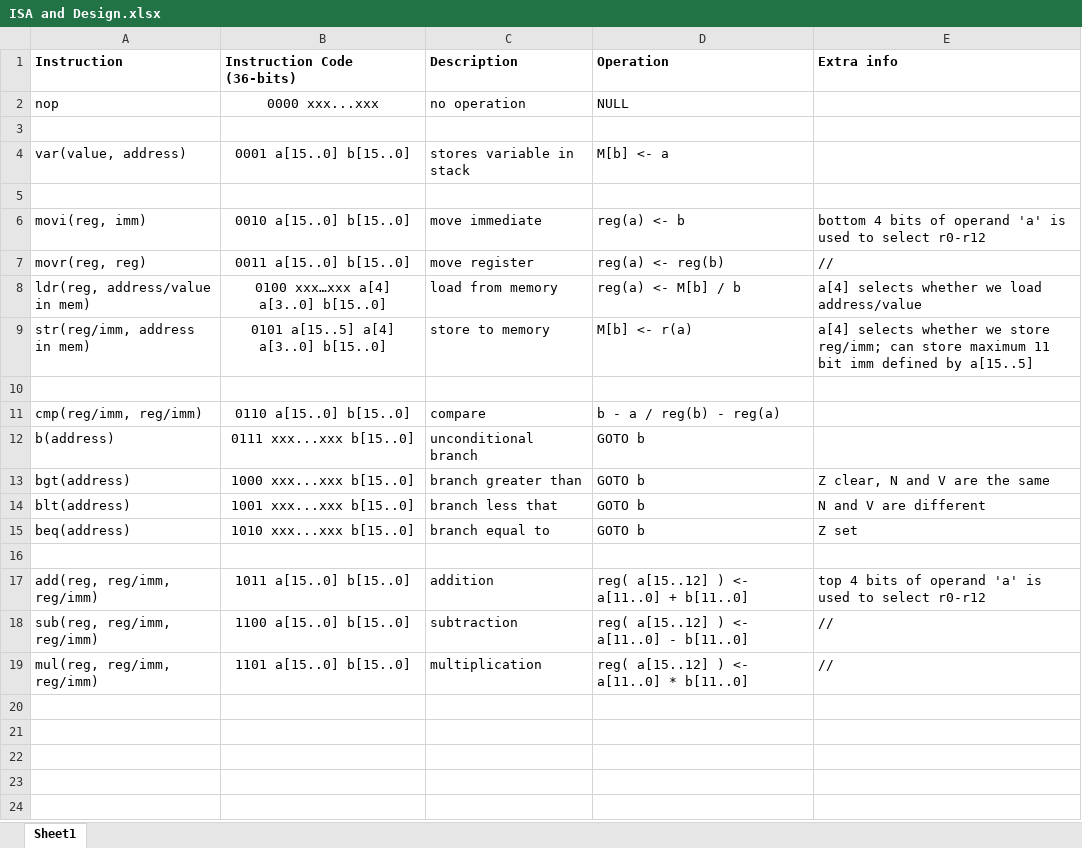
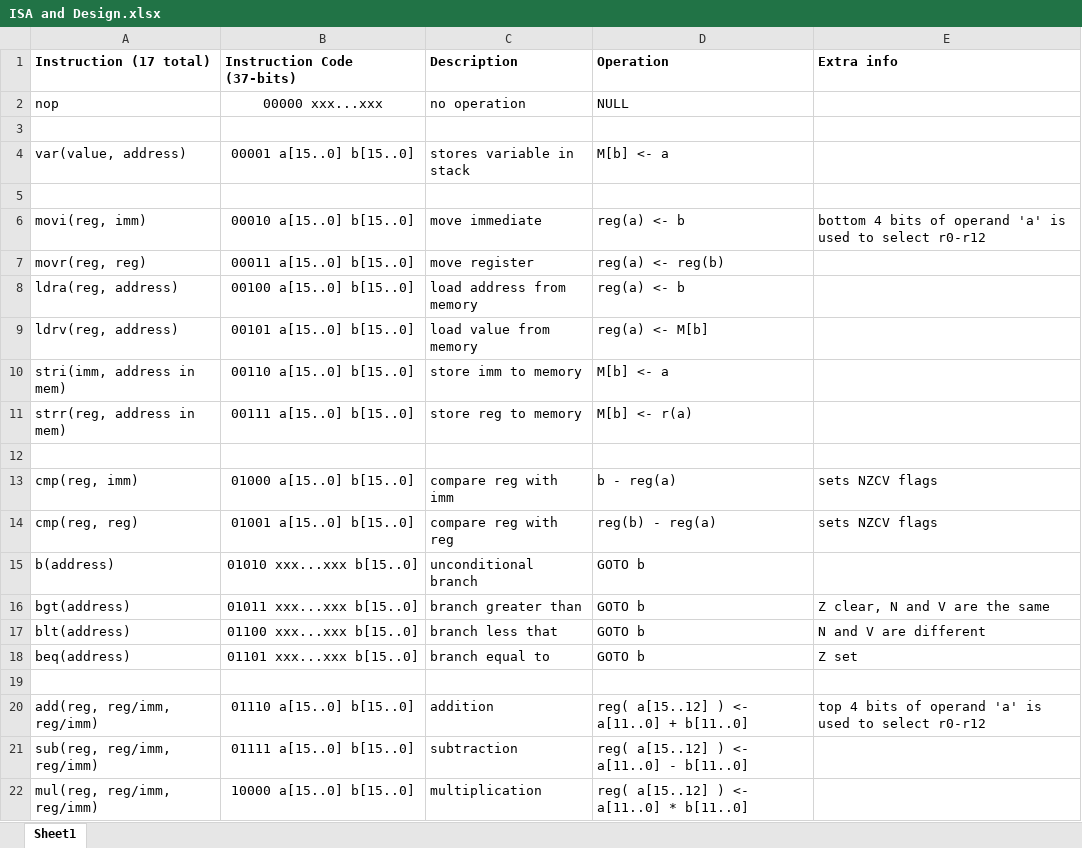
Before and after one commit to yismailsaadelgedawy/PROJ300, an Excel workbook: Firmware/CPU Designs/Complex CPU/ISA and Design.xlsx, sheet Sheet1, drawn as a sheet; values as stored, in another font and other column widths than the file's, no borders; removed rows and columns are numbered as before the commit, all else as after; the diff names each change by its address in the sheet, - before the commit and + after, or states it on an @@ line.

```diff
--- a/Firmware/CPU Designs/Complex CPU/ISA and Design.xlsx (sheet Sheet1)
+++ b/Firmware/CPU Designs/Complex CPU/ISA and Design.xlsx (sheet Sheet1)
-A1: Instruction
+A1: Instruction (17 total)
-B1: Instruction Code (36-bits)
+B1: Instruction Code (37-bits)
-B2 (Instruction Code (37-bits)): 0000 xxx...xxx
+B2 (Instruction Code (37-bits)): 00000 xxx...xxx
-B4 (Instruction Code (37-bits)): 0001 a[15..0] b[15..0]
+B4 (Instruction Code (37-bits)): 00001 a[15..0] b[15..0]
-B6 (Instruction Code (37-bits)): 0010 a[15..0] b[15..0]
+B6 (Instruction Code (37-bits)): 00010 a[15..0] b[15..0]
-B7 (Instruction Code (37-bits)): 0011 a[15..0] b[15..0]
+B7 (Instruction Code (37-bits)): 00011 a[15..0] b[15..0]
-E7 (Extra info): //
+E7 (Extra info): (empty)
-row 8: ldr(reg, address/value in mem) | 0100 xxx…xxx a[4] a[3..0] b[15..0] | load from memory | reg(a) <- M[b] / b | a[4] selects whether we load address/value
+row 8: ldra(reg, address) | 00100 a[15..0] b[15..0] | load address from memory | reg(a) <- b
+row 9: ldrv(reg, address) | 00101 a[15..0] b[15..0] | load value from memory | reg(a) <- M[b]
+row 10: stri(imm, address in mem) | 00110 a[15..0] b[15..0] | store imm to memory | M[b] <- a
-A11 (Instruction (17 total)): str(reg/imm, address in mem)
+A11 (Instruction (17 total)): strr(reg, address in mem)
-B11 (Instruction Code (37-bits)): 0101 a[15..5] a[4] a[3..0] b[15..0]
+B11 (Instruction Code (37-bits)): 00111 a[15..0] b[15..0]
-C11 (Description): store to memory
+C11 (Description): store reg to memory
-E11 (Extra info): a[4] selects whether we store reg/imm; can store maximum 11 bit imm defined by a[15..5]
+E11 (Extra info): (empty)
-row 11: cmp(reg/imm, reg/imm) | 0110 a[15..0] b[15..0] | compare | b - a / reg(b) - reg(a)
+row 13: cmp(reg, imm) | 01000 a[15..0] b[15..0] | compare reg with imm | b - reg(a) | sets NZCV flags
+row 14: cmp(reg, reg) | 01001 a[15..0] b[15..0] | compare reg with reg | reg(b) - reg(a) | sets NZCV flags
-B15 (Instruction Code (37-bits)): 0111 xxx...xxx b[15..0]
+B15 (Instruction Code (37-bits)): 01010 xxx...xxx b[15..0]
-B16 (Instruction Code (37-bits)): 1000 xxx...xxx b[15..0]
+B16 (Instruction Code (37-bits)): 01011 xxx...xxx b[15..0]
-B17 (Instruction Code (37-bits)): 1001 xxx...xxx b[15..0]
+B17 (Instruction Code (37-bits)): 01100 xxx...xxx b[15..0]
-B18 (Instruction Code (37-bits)): 1010 xxx...xxx b[15..0]
+B18 (Instruction Code (37-bits)): 01101 xxx...xxx b[15..0]
-B20 (Instruction Code (37-bits)): 1011 a[15..0] b[15..0]
+B20 (Instruction Code (37-bits)): 01110 a[15..0] b[15..0]
-B21 (Instruction Code (37-bits)): 1100 a[15..0] b[15..0]
+B21 (Instruction Code (37-bits)): 01111 a[15..0] b[15..0]
-E21:E22 (Extra info): //
+E21:E22 (Extra info): (empty)
-B22 (Instruction Code (37-bits)): 1101 a[15..0] b[15..0]
+B22 (Instruction Code (37-bits)): 10000 a[15..0] b[15..0]
```
Also changed, not shown: 1 other file.
